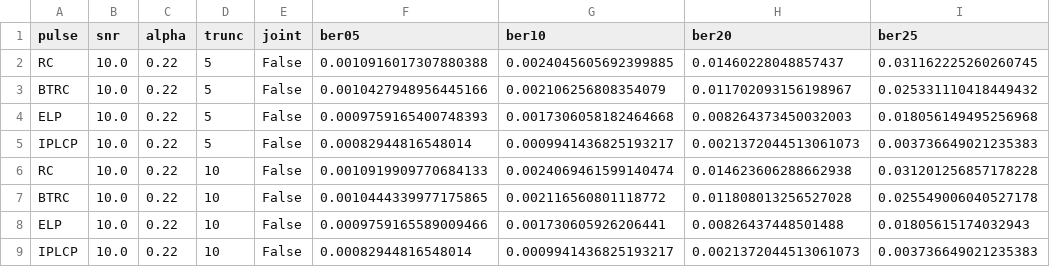
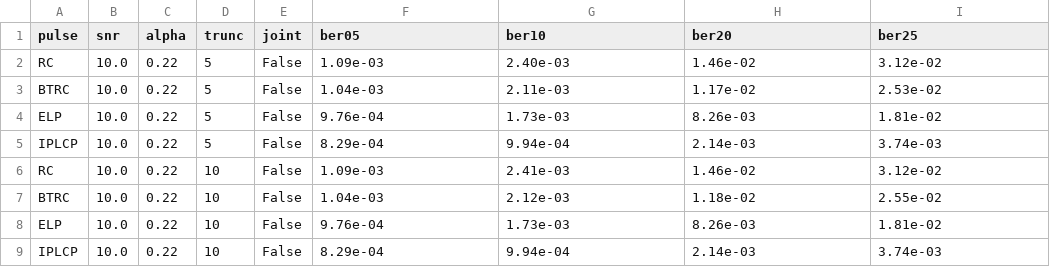
Before and after one commit to Joaquim-mph/pulse_analysis_, a CSV file: results/isi_truncated,.csv, drawn as a sheet; only a part is shown; the diff covers the shown part only.

```diff
--- a/results/isi_truncated,.csv
+++ b/results/isi_truncated,.csv
@@ -1,9 +1,9 @@
 pulse,snr,alpha,trunc,joint,ber05,ber10,ber20,ber25
-RC,10.0,0.22,5,False,0.0010916017307880388,0.0024045605692399885,0.01460228048857437,0.031162225260260745
-BTRC,10.0,0.22,5,False,0.0010427948956445166,0.002106256808354079,0.011702093156198967,0.025331110418449432
-ELP,10.0,0.22,5,False,0.0009759165400748393,0.0017306058182464668,0.008264373450032003,0.018056149495256968
-IPLCP,10.0,0.22,5,False,0.00082944816548014,0.0009941436825193217,0.0021372044513061073,0.003736649021235383
-RC,10.0,0.22,10,False,0.0010919909770684133,0.0024069461599140474,0.014623606288662938,0.031201256857178228
-BTRC,10.0,0.22,10,False,0.0010444339977175865,0.002116560801118772,0.011808013256527028,0.025549006040527178
-ELP,10.0,0.22,10,False,0.0009759165589009466,0.001730605926206441,0.00826437448501488,0.01805615174032943
-IPLCP,10.0,0.22,10,False,0.00082944816548014,0.0009941436825193217,0.0021372044513061073,0.003736649021235383
+RC,10.0,0.22,5,False,1.09e-03,2.40e-03,1.46e-02,3.12e-02
+BTRC,10.0,0.22,5,False,1.04e-03,2.11e-03,1.17e-02,2.53e-02
+ELP,10.0,0.22,5,False,9.76e-04,1.73e-03,8.26e-03,1.81e-02
+IPLCP,10.0,0.22,5,False,8.29e-04,9.94e-04,2.14e-03,3.74e-03
+RC,10.0,0.22,10,False,1.09e-03,2.41e-03,1.46e-02,3.12e-02
+BTRC,10.0,0.22,10,False,1.04e-03,2.12e-03,1.18e-02,2.55e-02
+ELP,10.0,0.22,10,False,9.76e-04,1.73e-03,8.26e-03,1.81e-02
+IPLCP,10.0,0.22,10,False,8.29e-04,9.94e-04,2.14e-03,3.74e-03
```
Also changed, not shown: 72 edited cells elsewhere in this file, results/cci.csv, results/cci_truncated,.csv, 6 other files.
